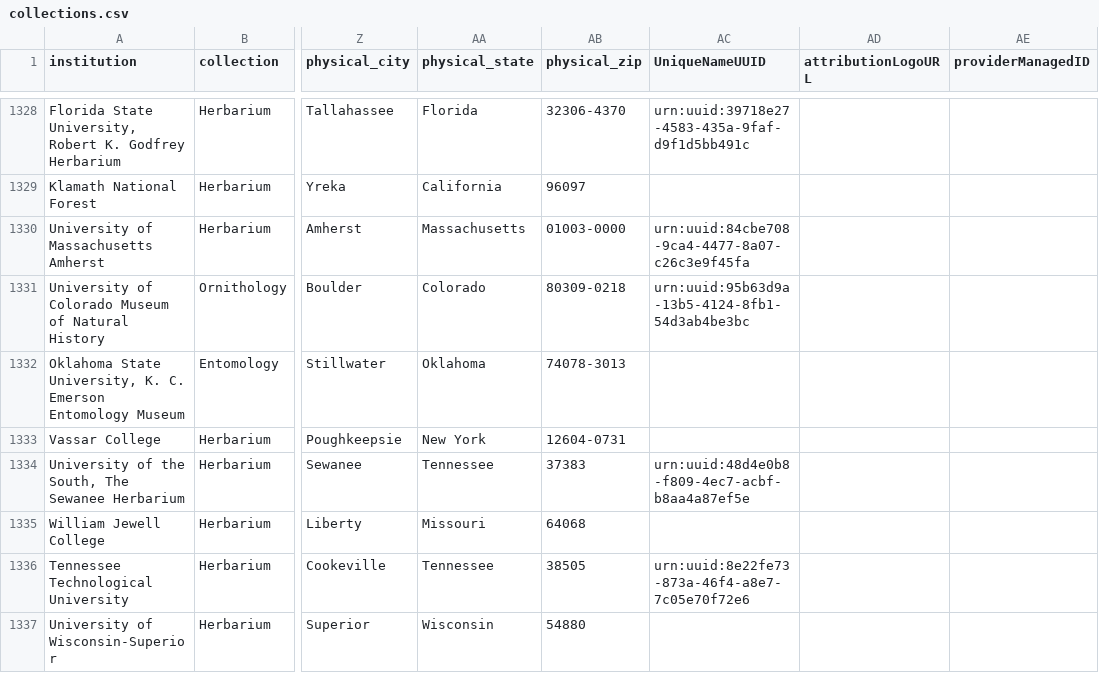
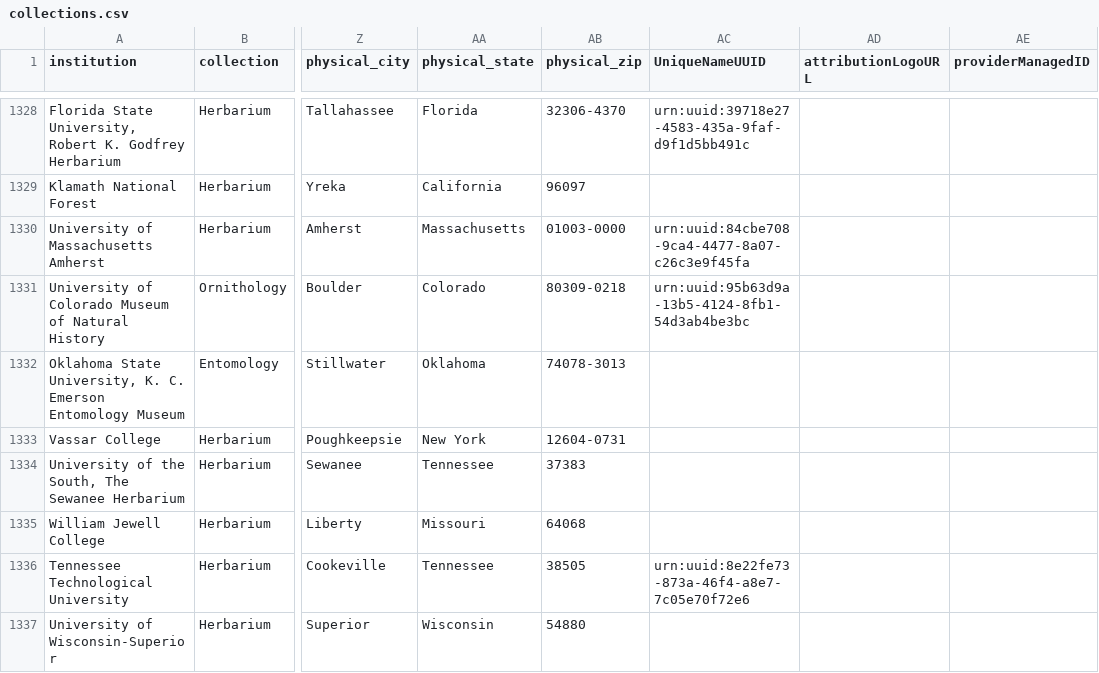
Before and after one commit to iDigBio/idb-us-collections, a CSV file: collections.csv, drawn as a sheet; only a part is shown, gaps mark what is left out; the diff names each change by its address in the sheet, - before the commit and + after, or states it on an @@ line.

```diff
--- a/collections.csv
+++ b/collections.csv
-AC1334 (UniqueNameUUID): urn:uuid:48d4e0b8-f809-4ec7-acbf-b8aa4a87ef5e
+AC1334 (UniqueNameUUID): (empty)
```
Also changed, not shown: 1 other file.
